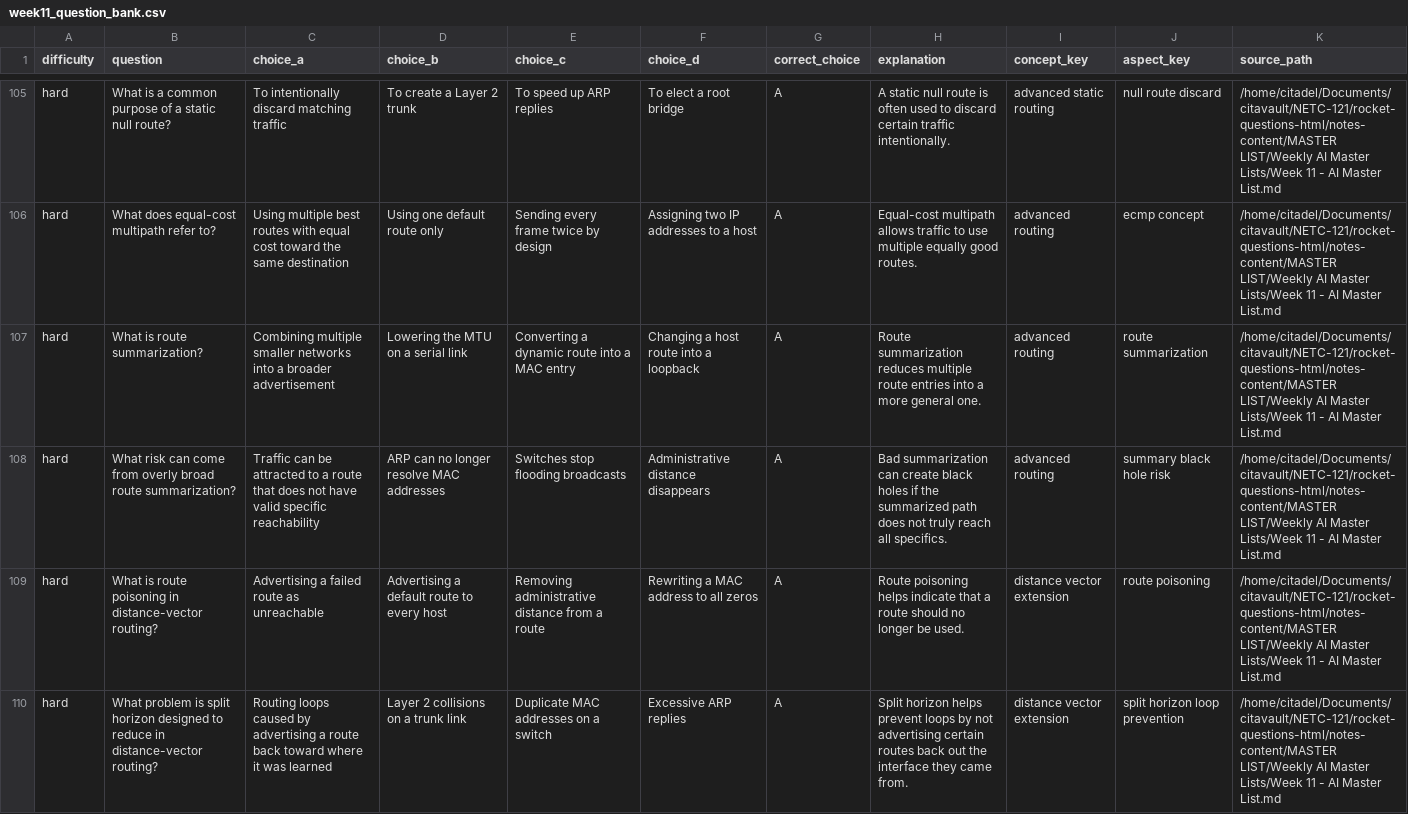
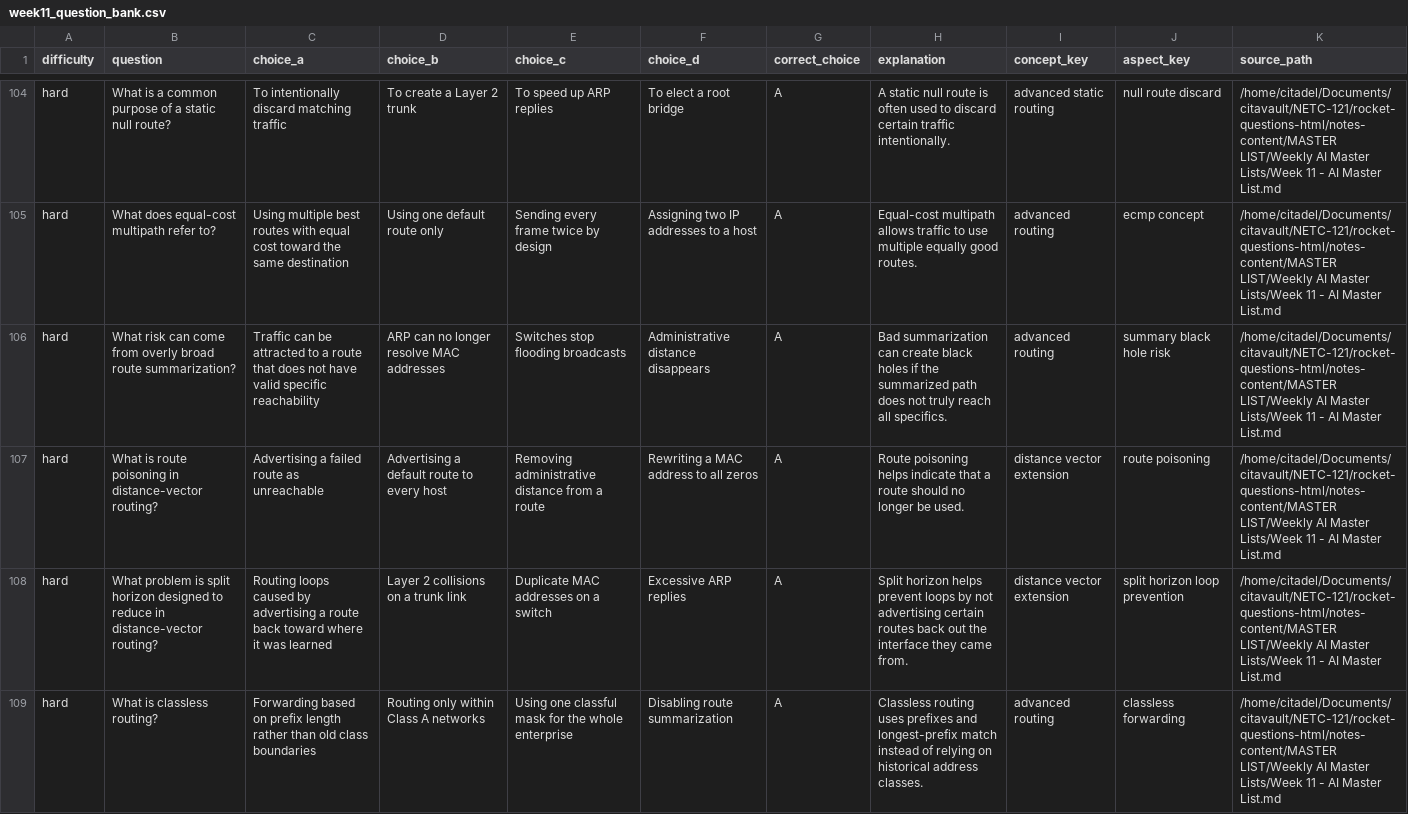
Before and after one commit to Alexander-Weinhart/rocket-questions-html, a CSV file: courses/NETC-121/question-banks/week11_question_bank.csv, drawn as a sheet; only a part is shown, gaps mark what is left out; the shorter side is filled out with more unchanged rows; the diff covers the shown part only; the diff names each change by its address in the sheet, - before the commit and + after, or states it on an @@ line.

```diff
--- a/courses/NETC-121/question-banks/week11_question_bank.csv
+++ b/courses/NETC-121/question-banks/week11_question_bank.csv
-row 107: hard | What is route summarization? | Combining multiple smaller networks into a broader advertisement | Lowering the MTU on a serial link | Converting a dynamic route into a MAC entry | Changing a host route into a loopback | A | Route summarization reduces multiple route entries into a more general one. | advanced routing | route summarization | /home/citadel/Documents/citavault/NETC-121/rocket-questions-html/notes-content/MASTER LIST/Weekly AI Master Lists/Week 11 - AI Master List.md
```
Also changed, not shown: 2 removed rows and 4 edited cells elsewhere in this file, courses/NETC-121/question-banks/week12_question_bank.csv, courses/NETC-121/question-banks/week13_question_bank.csv, 32 other files.
